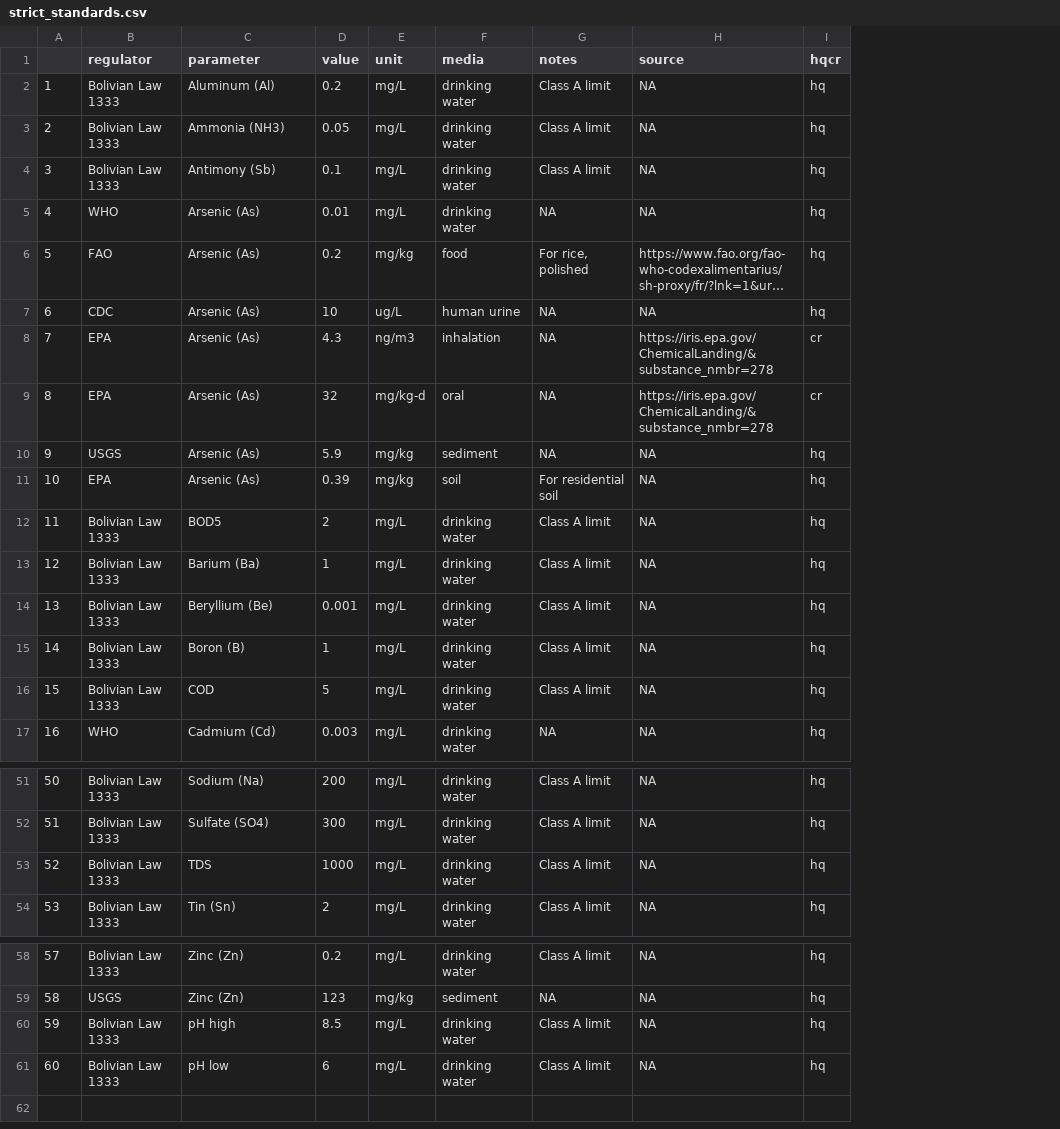
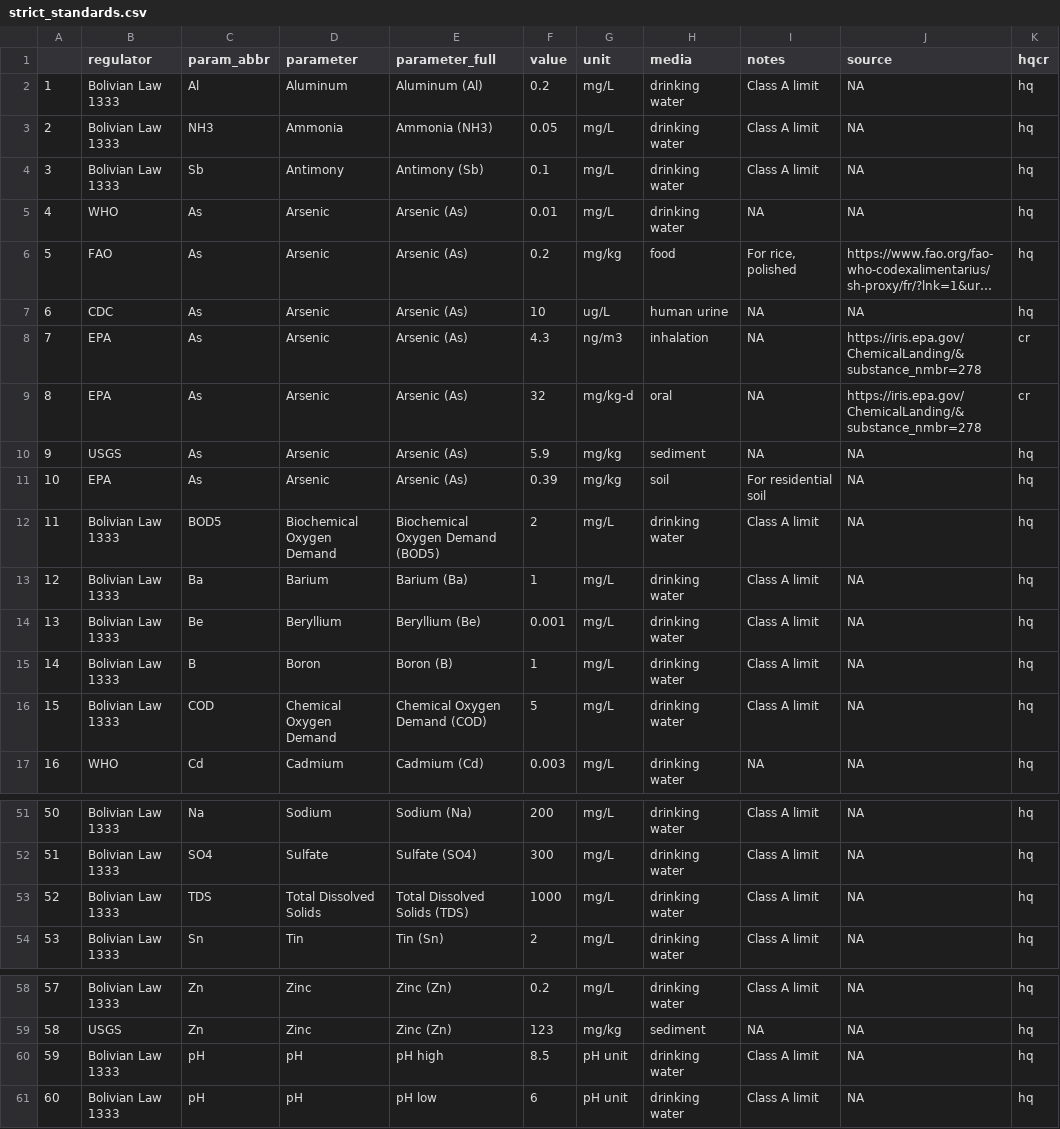
Before and after one commit to snakekn/pilcomayo_water_sediment_quality_app, a CSV file: data/standards/strict_standards.csv, drawn as a sheet; only a part is shown, gaps mark what is left out; long unchanged cells end in …; addresses are those after the commit; the diff names each change by its address in the sheet, - before the commit and + after, or states it on an @@ line.

Commit message:
Small fixes
- updated headers & data in merged data files

```diff
--- a/data/standards/strict_standards.csv
+++ b/data/standards/strict_standards.csv
+column C (param_abbr), rows 2-17: Al | NH3 | Sb | As | As | As | As | As | As | As | BOD5 | Ba | Be | B | COD | Cd; rows 51-54: Na | SO4 | TDS | Sn; rows 58-61: Zn | Zn | pH | pH
+column D (parameter), rows 2-17: Aluminum | Ammonia | Antimony | Arsenic | Arsenic | Arsenic | Arsenic | Arsenic | Arsenic | Arsenic | Biochemical Oxygen Demand | Barium | Beryllium | Boron | Chemical Oxygen Demand | Cadmium; rows 51-54: Sodium | Sulfate | Total Dissolved Solids | Tin; rows 58-61: Zinc | Zinc | pH | pH
-E1: parameter
+E1: parameter_full
-E12 (parameter_full): BOD5
+E12 (parameter_full): Biochemical Oxygen Demand (BOD5)
-E16 (parameter_full): COD
+E16 (parameter_full): Chemical Oxygen Demand (COD)
-E53 (parameter_full): TDS
+E53 (parameter_full): Total Dissolved Solids (TDS)
-G60:G61 (unit): mg/L
+G60:G61 (unit): pH unit
```
Also changed, not shown: 9 other files.
